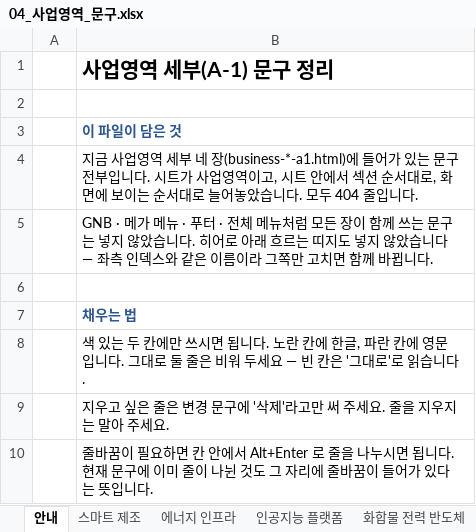
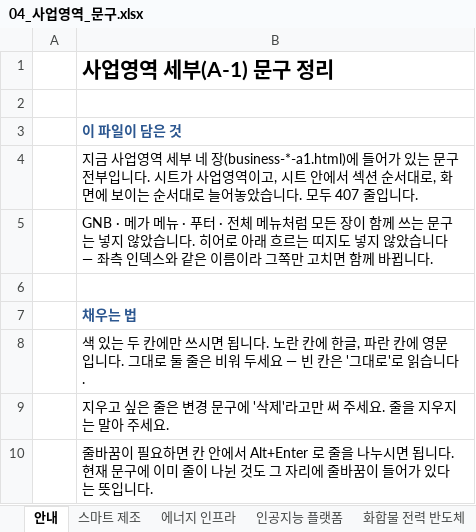
Before and after one commit to 01hye0ne/apro-website, an Excel workbook: content-export/04_사업영역_문구.xlsx, sheet 안내, drawn as a sheet; only a part is shown; values as stored, in another font and other column widths than the file's, no borders; the diff names each change by its address in the sheet, - before the commit and + after, or states it on an @@ line.

```diff
--- a/content-export/04_사업영역_문구.xlsx (sheet 안내)
+++ b/content-export/04_사업영역_문구.xlsx (sheet 안내)
-B4: …. 모두 404 줄입니다…
+B4: …. 모두 407 줄입니다…
```
Also changed, not shown: sheet 스마트 제조, 3 other files.
